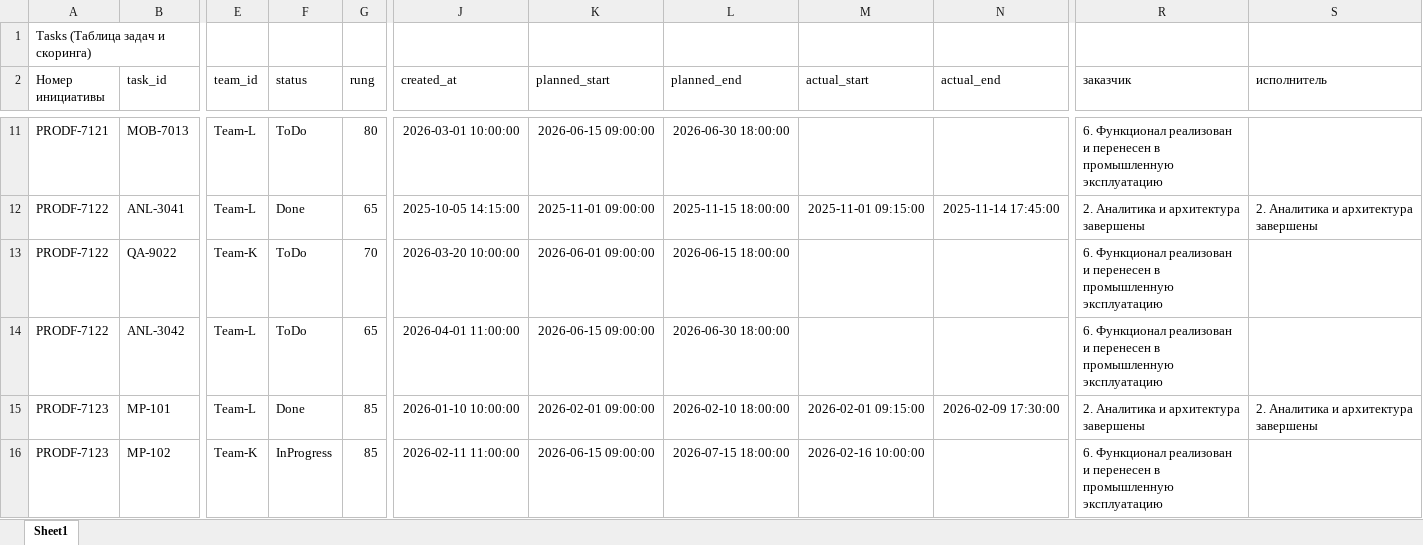
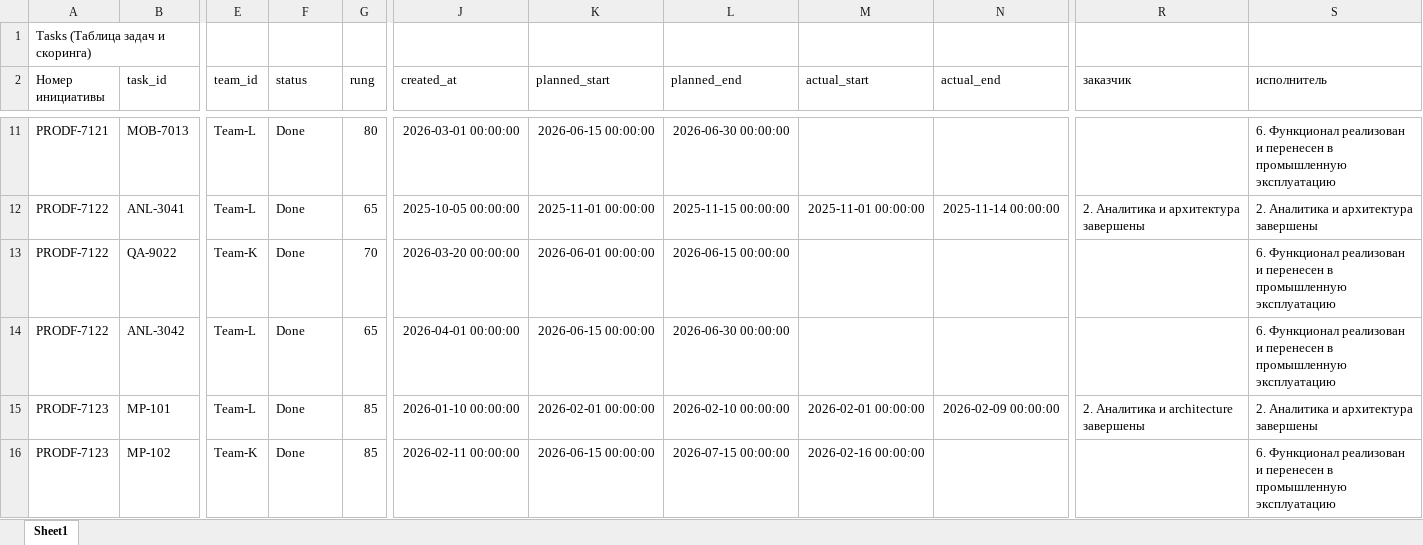
Before and after one commit to Arseniy0203/PostCode, an Excel workbook: demo_scenarios/Scenario_1_Ideal/Sprint_6_Fact.xlsx, sheet Sheet1, drawn as a sheet; only a part is shown, gaps mark what is left out; values as stored, in another font and other column widths than the file's, no borders; the diff covers the shown part only; the diff names each change by its address in the sheet, - before the commit and + after, or states it on an @@ line.

```diff
--- a/demo_scenarios/Scenario_1_Ideal/Sprint_6_Fact.xlsx (sheet Sheet1)
+++ b/demo_scenarios/Scenario_1_Ideal/Sprint_6_Fact.xlsx (sheet Sheet1)
-F11 (status): ToDo
+F11 (status): Done
-J11 (created_at): 2026-03-01 10:00:00
+J11 (created_at): 2026-03-01 00:00:00
-K11 (planned_start): 2026-06-15 09:00:00
+K11 (planned_start): 2026-06-15 00:00:00
-L11 (planned_end): 2026-06-30 18:00:00
+L11 (planned_end): 2026-06-30 00:00:00
-R11 (заказчик): 6. Функционал реализован и перенесен в промышленную эксплуатацию
+R11 (заказчик): (empty)
-S11 (исполнитель): (empty)
+S11 (исполнитель): 6. Функционал реализован и перенесен в промышленную эксплуатацию
-J12 (created_at): 2025-10-05 14:15:00
+J12 (created_at): 2025-10-05 00:00:00
-K12 (planned_start): 2025-11-01 09:00:00
+K12 (planned_start): 2025-11-01 00:00:00
-L12 (planned_end): 2025-11-15 18:00:00
+L12 (planned_end): 2025-11-15 00:00:00
-M12 (actual_start): 2025-11-01 09:15:00
+M12 (actual_start): 2025-11-01 00:00:00
-N12 (actual_end): 2025-11-14 17:45:00
+N12 (actual_end): 2025-11-14 00:00:00
-F13:F14 (status): ToDo
+F13:F14 (status): Done
-J13 (created_at): 2026-03-20 10:00:00
+J13 (created_at): 2026-03-20 00:00:00
-K13 (planned_start): 2026-06-01 09:00:00
+K13 (planned_start): 2026-06-01 00:00:00
-L13 (planned_end): 2026-06-15 18:00:00
+L13 (planned_end): 2026-06-15 00:00:00
-R13:R14 (заказчик): 6. Функционал реализован и перенесен в промышленную эксплуатацию
+R13:R14 (заказчик): (empty)
-S13:S14 (исполнитель): (empty)
+S13:S14 (исполнитель): 6. Функционал реализован и перенесен в промышленную эксплуатацию
-J14 (created_at): 2026-04-01 11:00:00
+J14 (created_at): 2026-04-01 00:00:00
-K14 (planned_start): 2026-06-15 09:00:00
+K14 (planned_start): 2026-06-15 00:00:00
-L14 (planned_end): 2026-06-30 18:00:00
+L14 (planned_end): 2026-06-30 00:00:00
-J15 (created_at): 2026-01-10 10:00:00
+J15 (created_at): 2026-01-10 00:00:00
-K15 (planned_start): 2026-02-01 09:00:00
+K15 (planned_start): 2026-02-01 00:00:00
-L15 (planned_end): 2026-02-10 18:00:00
+L15 (planned_end): 2026-02-10 00:00:00
-M15 (actual_start): 2026-02-01 09:15:00
+M15 (actual_start): 2026-02-01 00:00:00
-N15 (actual_end): 2026-02-09 17:30:00
+N15 (actual_end): 2026-02-09 00:00:00
-R15 (заказчик): 2. Аналитика и архитектура завершены
+R15 (заказчик): 2. Аналитика и architecture завершены
-F16 (status): InProgress
+F16 (status): Done
-J16 (created_at): 2026-02-11 11:00:00
+J16 (created_at): 2026-02-11 00:00:00
-K16 (planned_start): 2026-06-15 09:00:00
+K16 (planned_start): 2026-06-15 00:00:00
-L16 (planned_end): 2026-07-15 18:00:00
+L16 (planned_end): 2026-07-15 00:00:00
-M16 (actual_start): 2026-02-16 10:00:00
+M16 (actual_start): 2026-02-16 00:00:00
-R16 (заказчик): 6. Функционал реализован и перенесен в промышленную эксплуатацию
+R16 (заказчик): (empty)
-S16 (исполнитель): (empty)
+S16 (исполнитель): 6. Функционал реализован и перенесен в промышленную эксплуатацию
```
Also changed, not shown: 41 added rows, 5 removed rows and 512 edited cells elsewhere in this sheet, demo_scenarios/Scenario_1_Ideal/Sprint_1_Fact.xlsx, demo_scenarios/Scenario_2_Cascade_Delay/Sprint_1_Fact.xlsx, 51 other files.
